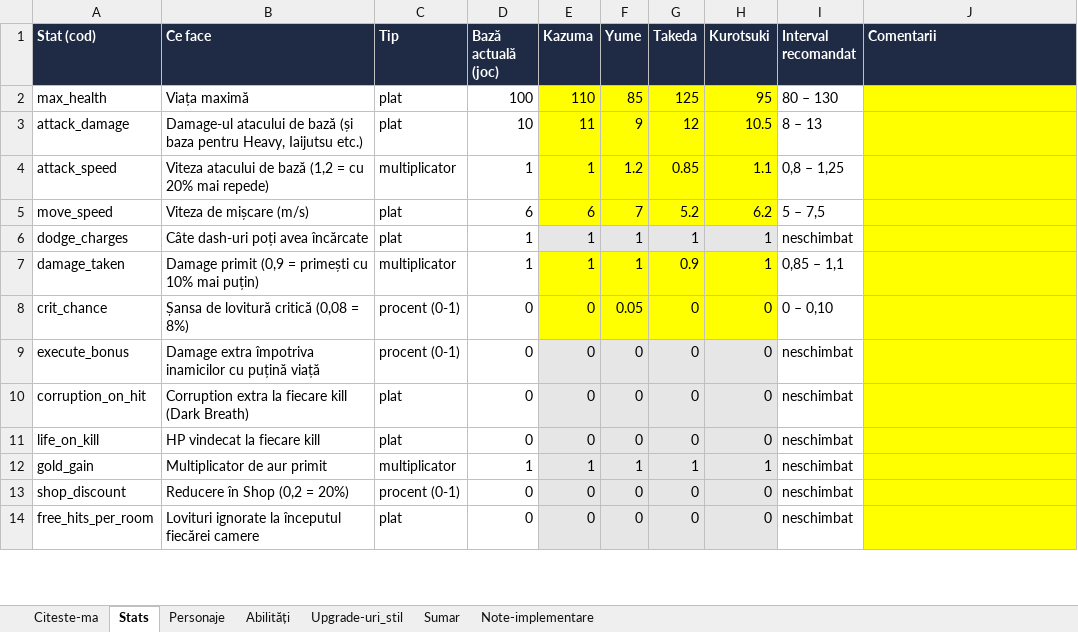
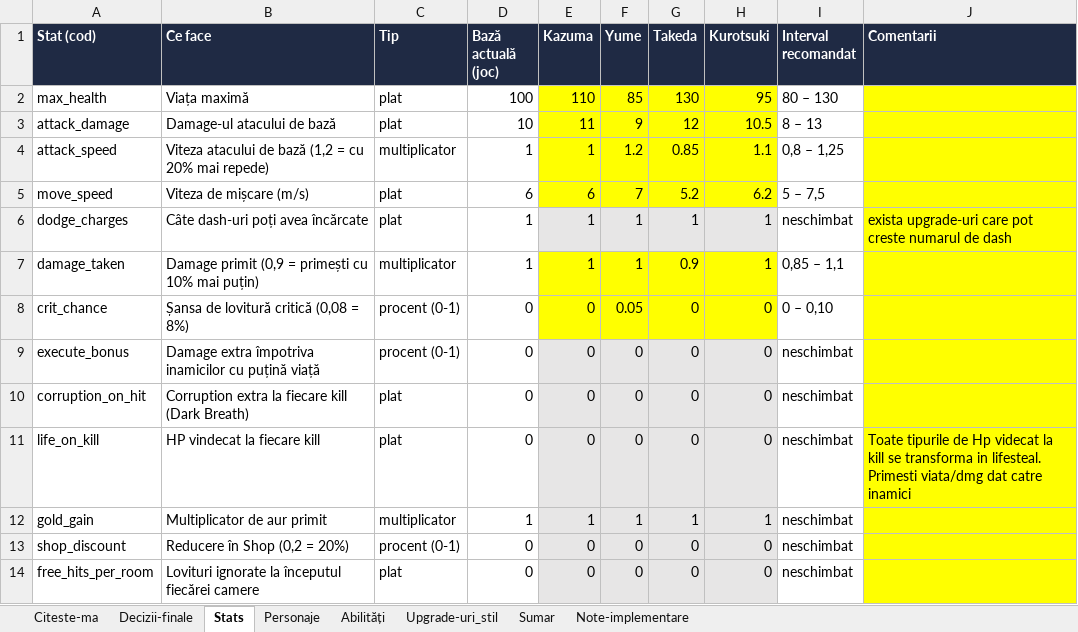
Before and after one commit to Spadasian/Robert, an Excel workbook: design/KUROTSUKI_Personaje.xlsx, sheet Stats, drawn as a sheet; only a part is shown; values as stored, in another font and other column widths than the file's, no borders; the diff names each change by its address in the sheet, - before the commit and + after, or states it on an @@ line.

```diff
--- a/design/KUROTSUKI_Personaje.xlsx (sheet Stats)
+++ b/design/KUROTSUKI_Personaje.xlsx (sheet Stats)
+sheet tab: Decizii-finale
-G2 (Takeda): 125
+G2 (Takeda): 130
-B3 (Ce face): Damage-ul atacului de bază (și baza pentru Heavy, Iaijutsu etc.)
+B3 (Ce face): Damage-ul atacului de bază
-J6 (Comentarii): (empty)
+J6 (Comentarii): exista upgrade-uri care pot creste numarul de dash
-J11 (Comentarii): (empty)
+J11 (Comentarii): Toate tipurile de Hp videcat la kill se transforma in lifesteal. Primesti viata/dmg dat catre inamici
```
Also changed, not shown: sheet Abilități, sheet Personaje, sheet Upgrade-uri_stil, sheet Sumar, sheet Note-implementare.
